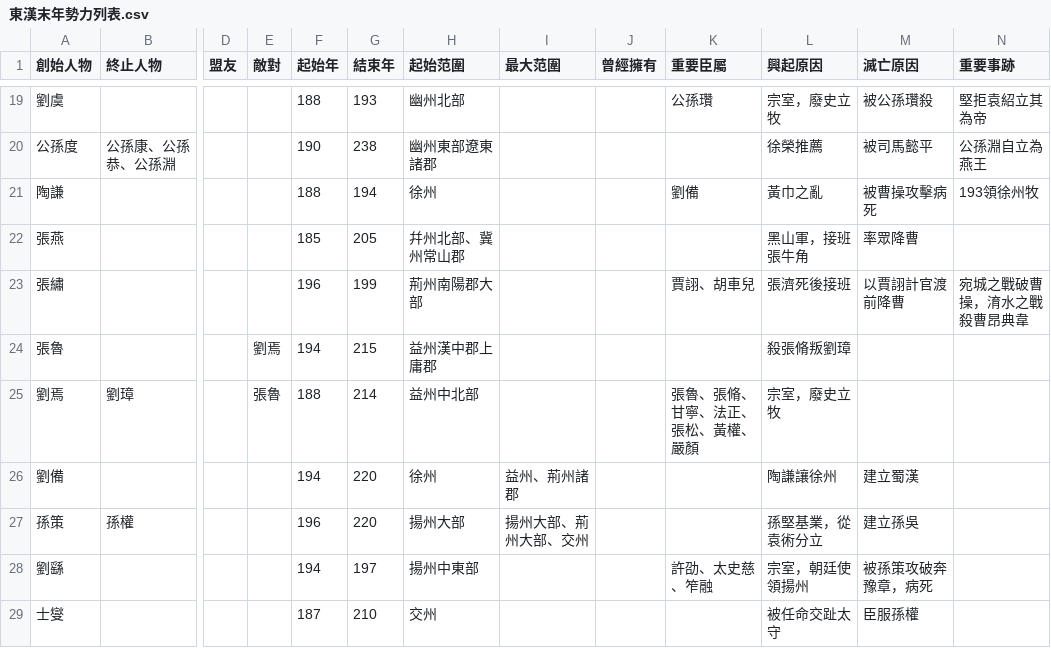
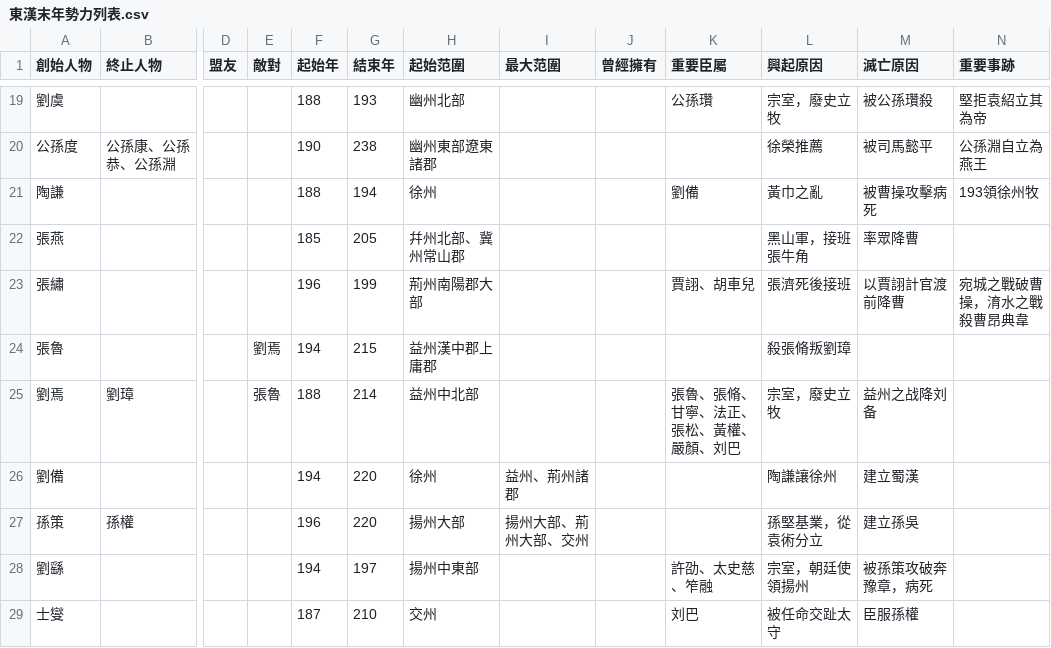
Before and after one commit to gintian/zizhitongjian, a CSV file: 3_年代專項/3.5_東漢/東漢末年勢力列表.csv, drawn as a sheet; only a part is shown, gaps mark what is left out; the diff names each change by its address in the sheet, - before the commit and + after, or states it on an @@ line.

```diff
--- a/3_年代專項/3.5_東漢/東漢末年勢力列表.csv
+++ b/3_年代專項/3.5_東漢/東漢末年勢力列表.csv
-K25 (重要臣屬): 張魯、張脩、甘寧、法正、張松、黃權、嚴顏
+K25 (重要臣屬): 張魯、張脩、甘寧、法正、張松、黃權、嚴顏、刘巴
-M25 (滅亡原因): (empty)
+M25 (滅亡原因): 益州之战降刘备
-K29 (重要臣屬): (empty)
+K29 (重要臣屬): 刘巴
```
Also changed, not shown: 1_主要數據/人物總表.csv, 1_主要數據/通鑑目錄.csv, 5 other files.
